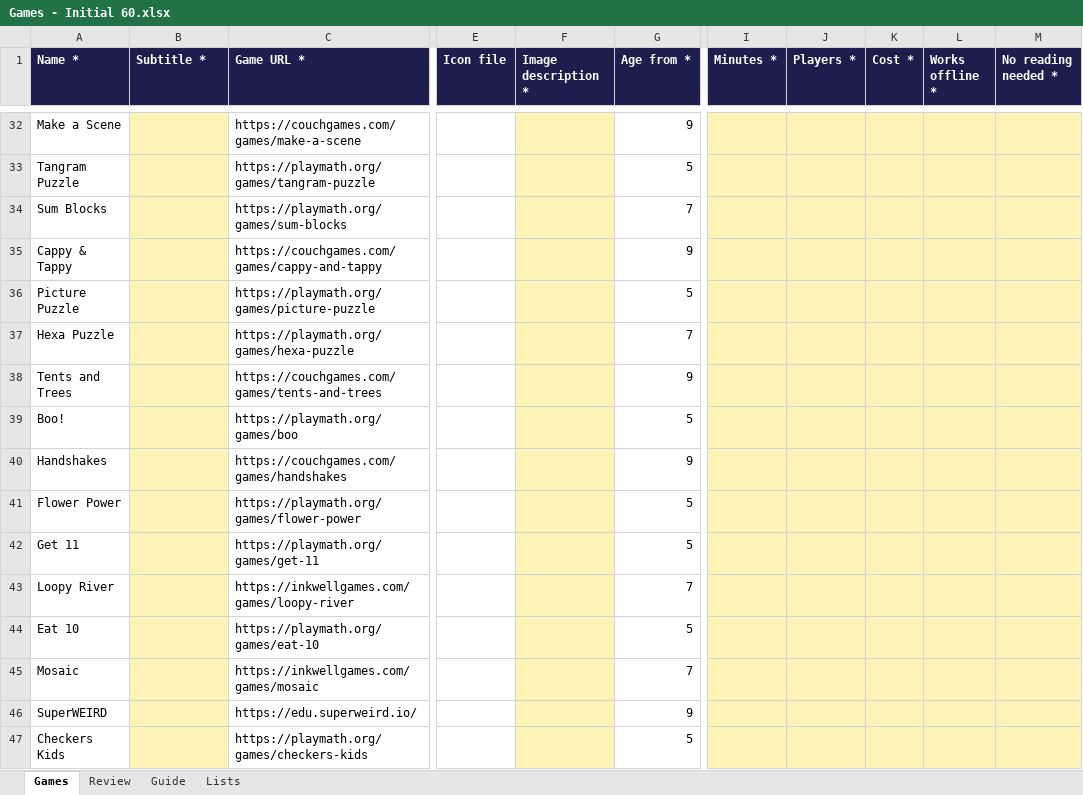
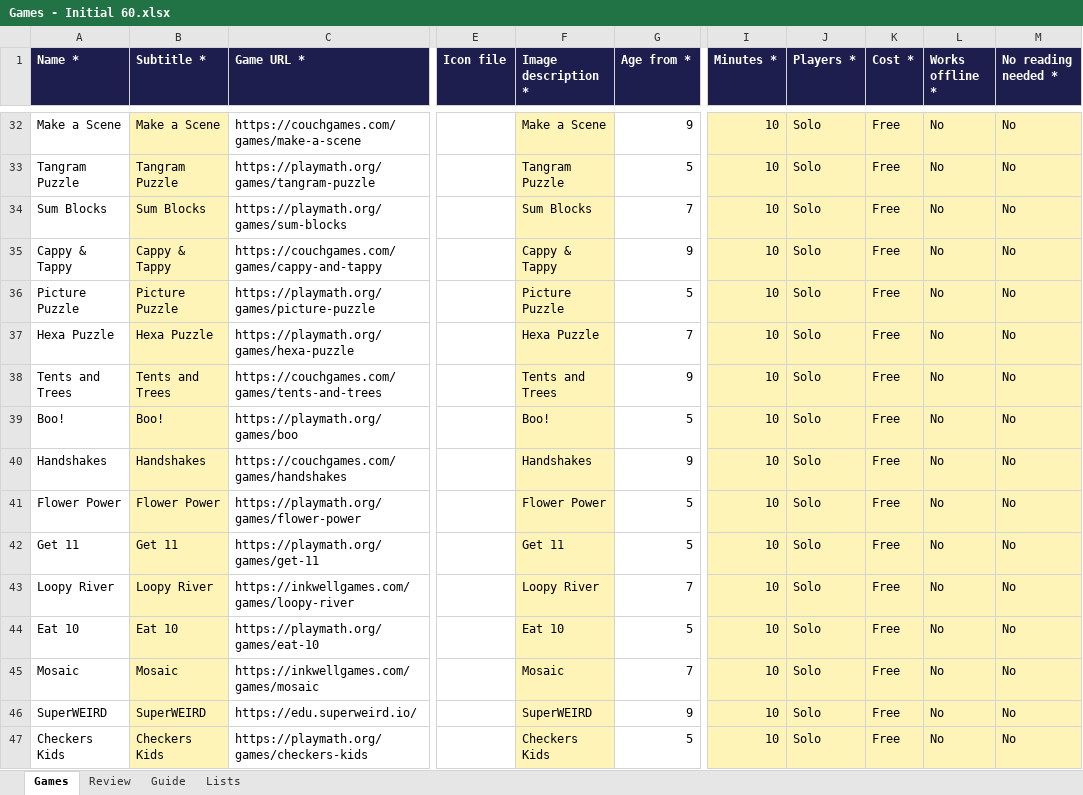
Before and after one commit to a-rahman1911/thinkinggames-web, an Excel workbook: scripts/Games - Initial 60.xlsx, sheet Games, drawn as a sheet; only a part is shown, gaps mark what is left out; values as stored, in another font and other column widths than the file's, no borders; the diff covers the shown part only; the diff names each change by its address in the sheet, - before the commit and + after, or states it on an @@ line.

```diff
--- a/scripts/Games - Initial 60.xlsx (sheet Games)
+++ b/scripts/Games - Initial 60.xlsx (sheet Games)
-B32 (Subtitle *): (empty)
+B32 (Subtitle *): Make a Scene
-F32 (Image description *): (empty)
+F32 (Image description *): Make a Scene
-I32:I47 (Minutes *): (empty)
+I32:I47 (Minutes *): 10
-J32:J47 (Players *): (empty)
+J32:J47 (Players *): Solo
-K32:K47 (Cost *): (empty)
+K32:K47 (Cost *): Free
-L32:L47 (Works offline *): (empty)
+L32:L47 (Works offline *): No
-M32:M47 (No reading needed *): (empty)
+M32:M47 (No reading needed *): No
-B33 (Subtitle *): (empty)
+B33 (Subtitle *): Tangram Puzzle
-F33 (Image description *): (empty)
+F33 (Image description *): Tangram Puzzle
-B34 (Subtitle *): (empty)
+B34 (Subtitle *): Sum Blocks
-F34 (Image description *): (empty)
+F34 (Image description *): Sum Blocks
-B35 (Subtitle *): (empty)
+B35 (Subtitle *): Cappy & Tappy
-F35 (Image description *): (empty)
+F35 (Image description *): Cappy & Tappy
-B36 (Subtitle *): (empty)
+B36 (Subtitle *): Picture Puzzle
-F36 (Image description *): (empty)
+F36 (Image description *): Picture Puzzle
-B37 (Subtitle *): (empty)
+B37 (Subtitle *): Hexa Puzzle
-F37 (Image description *): (empty)
+F37 (Image description *): Hexa Puzzle
-B38 (Subtitle *): (empty)
+B38 (Subtitle *): Tents and Trees
-F38 (Image description *): (empty)
+F38 (Image description *): Tents and Trees
-B39 (Subtitle *): (empty)
+B39 (Subtitle *): Boo!
-F39 (Image description *): (empty)
+F39 (Image description *): Boo!
-B40 (Subtitle *): (empty)
+B40 (Subtitle *): Handshakes
-F40 (Image description *): (empty)
+F40 (Image description *): Handshakes
-B41 (Subtitle *): (empty)
+B41 (Subtitle *): Flower Power
-F41 (Image description *): (empty)
+F41 (Image description *): Flower Power
-B42 (Subtitle *): (empty)
+B42 (Subtitle *): Get 11
-F42 (Image description *): (empty)
+F42 (Image description *): Get 11
-B43 (Subtitle *): (empty)
+B43 (Subtitle *): Loopy River
-F43 (Image description *): (empty)
+F43 (Image description *): Loopy River
-B44 (Subtitle *): (empty)
+B44 (Subtitle *): Eat 10
-F44 (Image description *): (empty)
+F44 (Image description *): Eat 10
-B45 (Subtitle *): (empty)
+B45 (Subtitle *): Mosaic
-F45 (Image description *): (empty)
+F45 (Image description *): Mosaic
-B46 (Subtitle *): (empty)
+B46 (Subtitle *): SuperWEIRD
-F46 (Image description *): (empty)
+F46 (Image description *): SuperWEIRD
-B47 (Subtitle *): (empty)
+B47 (Subtitle *): Checkers Kids
-F47 (Image description *): (empty)
+F47 (Image description *): Checkers Kids
```
Also changed, not shown: 254 edited cells elsewhere in this sheet, 1 other file.
